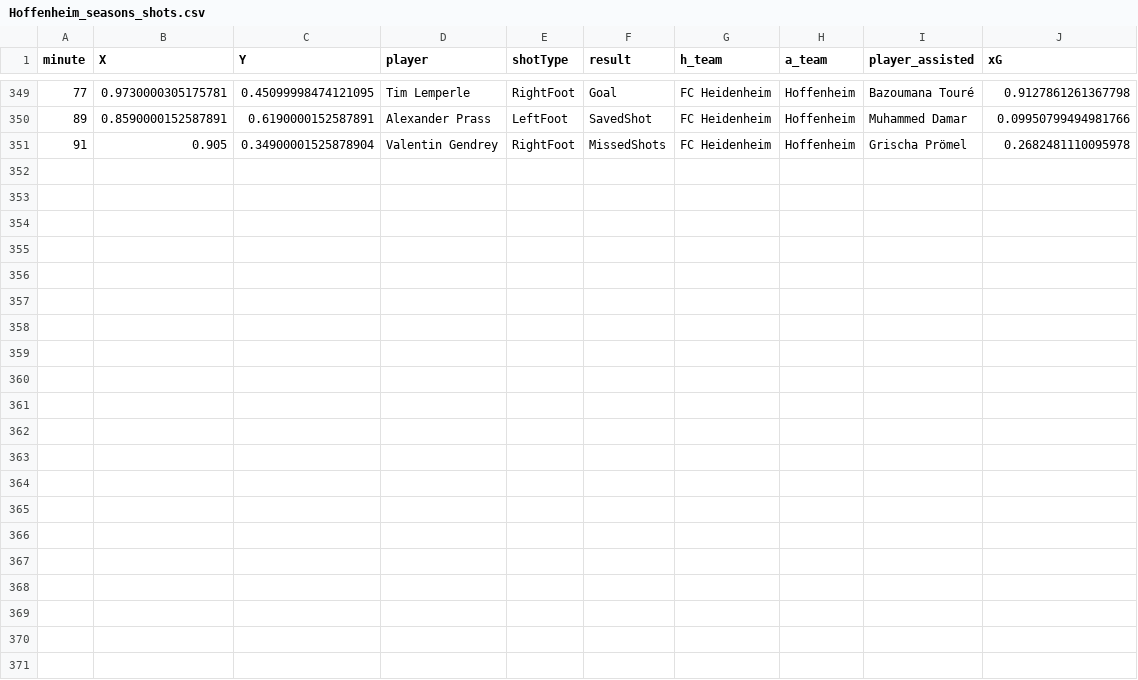
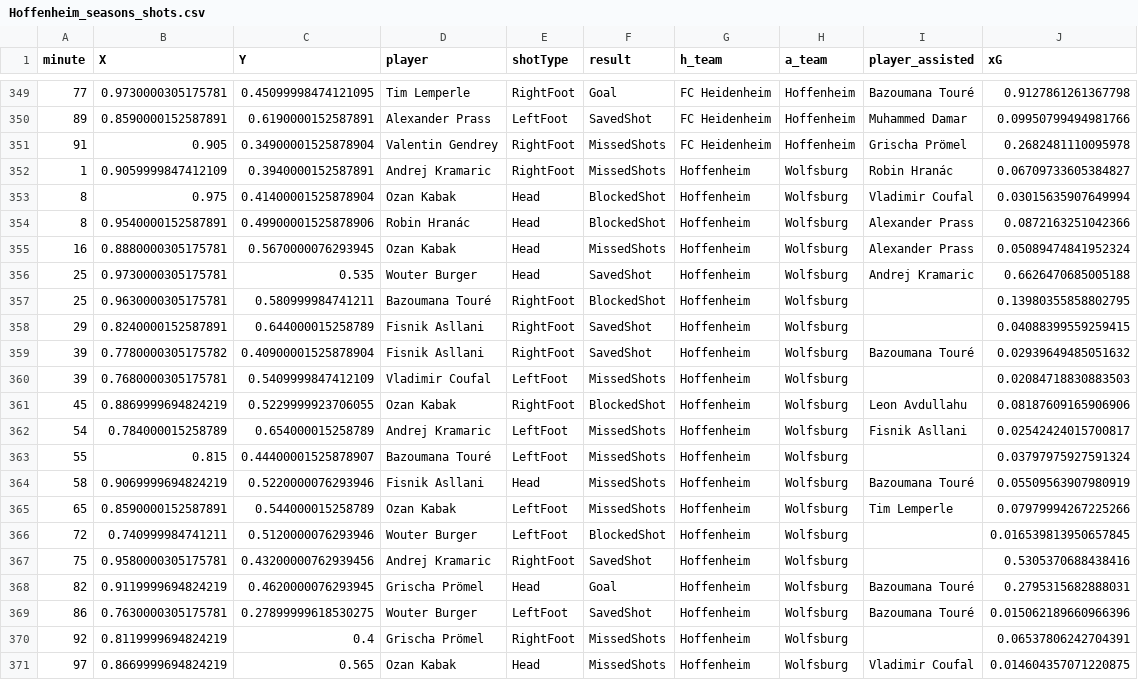
Before and after one commit to enadol/Fut_animation, a CSV file: Hoffenheim_seasons_shots.csv, drawn as a sheet; only a part is shown, gaps mark what is left out; the diff names each change by its address in the sheet, - before the commit and + after, or states it on an @@ line.

```diff
--- a/Hoffenheim_seasons_shots.csv
+++ b/Hoffenheim_seasons_shots.csv
+row 352: 1 | 0.9059999847412109 | 0.3940000152587891 | Andrej Kramaric | RightFoot | MissedShots | Hoffenheim | Wolfsburg | Robin Hranác | 0.06709733605384827
+row 353: 8 | 0.975 | 0.41400001525878904 | Ozan Kabak | Head | BlockedShot | Hoffenheim | Wolfsburg | Vladimir Coufal | 0.03015635907649994
+row 354: 8 | 0.9540000152587891 | 0.49900001525878906 | Robin Hranác | Head | BlockedShot | Hoffenheim | Wolfsburg | Alexander Prass | 0.0872163251042366
+row 355: 16 | 0.8880000305175781 | 0.5670000076293945 | Ozan Kabak | Head | MissedShots | Hoffenheim | Wolfsburg | Alexander Prass | 0.05089474841952324
+row 356: 25 | 0.9730000305175781 | 0.535 | Wouter Burger | Head | SavedShot | Hoffenheim | Wolfsburg | Andrej Kramaric | 0.6626470685005188
+row 357: 25 | 0.9630000305175781 | 0.580999984741211 | Bazoumana Touré | RightFoot | BlockedShot | Hoffenheim | Wolfsburg |  | 0.13980355858802795
+row 358: 29 | 0.8240000152587891 | 0.644000015258789 | Fisnik Asllani | RightFoot | SavedShot | Hoffenheim | Wolfsburg |  | 0.04088399559259415
+row 359: 39 | 0.7780000305175782 | 0.40900001525878904 | Fisnik Asllani | RightFoot | SavedShot | Hoffenheim | Wolfsburg | Bazoumana Touré | 0.02939649485051632
+row 360: 39 | 0.7680000305175781 | 0.5409999847412109 | Vladimir Coufal | LeftFoot | MissedShots | Hoffenheim | Wolfsburg |  | 0.02084718830883503
+row 361: 45 | 0.8869999694824219 | 0.5229999923706055 | Ozan Kabak | RightFoot | BlockedShot | Hoffenheim | Wolfsburg | Leon Avdullahu | 0.08187609165906906
+row 362: 54 | 0.784000015258789 | 0.654000015258789 | Andrej Kramaric | LeftFoot | MissedShots | Hoffenheim | Wolfsburg | Fisnik Asllani | 0.02542424015700817
+row 363: 55 | 0.815 | 0.44400001525878907 | Bazoumana Touré | LeftFoot | MissedShots | Hoffenheim | Wolfsburg |  | 0.03797975927591324
+row 364: 58 | 0.9069999694824219 | 0.5220000076293946 | Fisnik Asllani | Head | MissedShots | Hoffenheim | Wolfsburg | Bazoumana Touré | 0.05509563907980919
+row 365: 65 | 0.8590000152587891 | 0.544000015258789 | Ozan Kabak | LeftFoot | MissedShots | Hoffenheim | Wolfsburg | Tim Lemperle | 0.07979994267225266
+row 366: 72 | 0.740999984741211 | 0.5120000076293946 | Wouter Burger | LeftFoot | BlockedShot | Hoffenheim | Wolfsburg |  | 0.016539813950657845
+row 367: 75 | 0.9580000305175781 | 0.43200000762939456 | Andrej Kramaric | RightFoot | SavedShot | Hoffenheim | Wolfsburg |  | 0.5305370688438416
+row 368: 82 | 0.9119999694824219 | 0.4620000076293945 | Grischa Prömel | Head | Goal | Hoffenheim | Wolfsburg | Bazoumana Touré | 0.2795315682888031
+row 369: 86 | 0.7630000305175781 | 0.27899999618530275 | Wouter Burger | LeftFoot | SavedShot | Hoffenheim | Wolfsburg | Bazoumana Touré | 0.015062189660966396
+row 370: 92 | 0.8119999694824219 | 0.4 | Grischa Prömel | RightFoot | MissedShots | Hoffenheim | Wolfsburg |  | 0.06537806242704391
+row 371: 97 | 0.8669999694824219 | 0.565 | Ozan Kabak | Head | MissedShots | Hoffenheim | Wolfsburg | Vladimir Coufal | 0.014604357071220875
```
Also changed, not shown: Bayern Munich_seasons_shots.csv, Borussia Dortmund_seasons_shots.csv, 8 other files.
